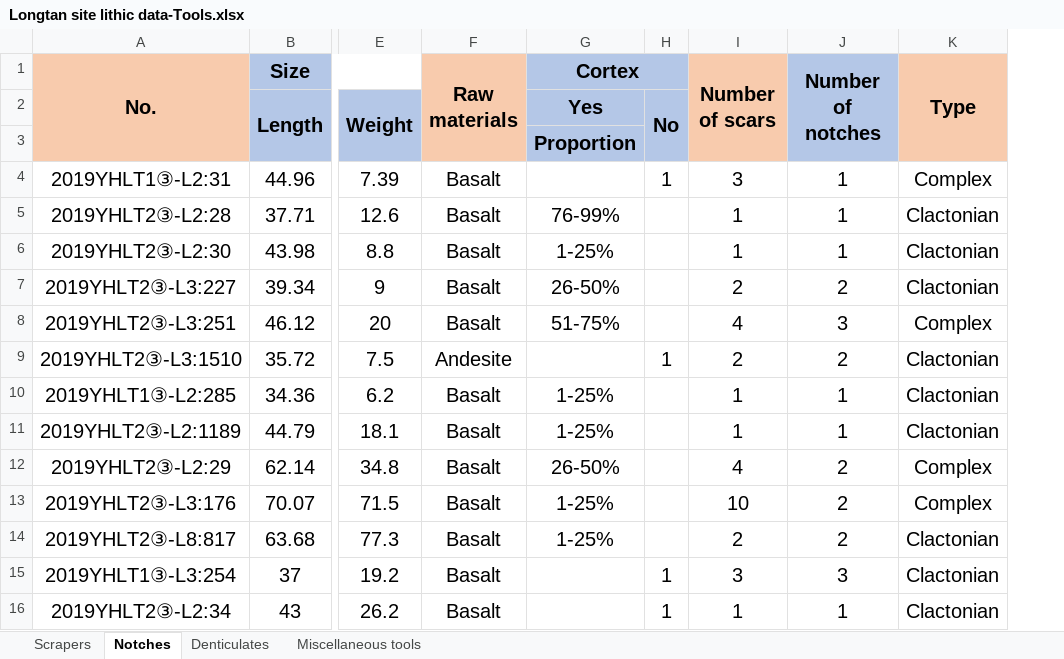
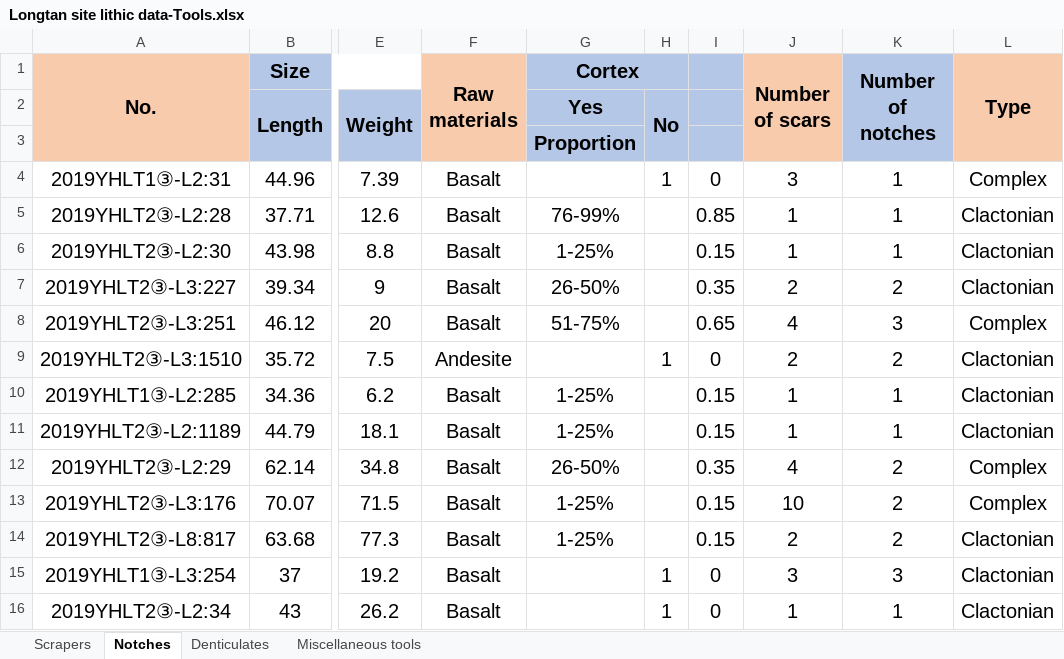
Before and after one commit to PeiyuanXiao/Lithic-data-Longtan-site, an Excel workbook: Longtan site lithic data-Tools.xlsx, sheet Notches, drawn as a sheet; only a part is shown, gaps mark what is left out; values as stored, in another font and other column widths than the file's, no borders; the diff names each change by its address in the sheet, - before the commit and + after, or states it on an @@ line.

```diff
--- a/Longtan site lithic data-Tools.xlsx (sheet Notches)
+++ b/Longtan site lithic data-Tools.xlsx (sheet Notches)
+column I, rows 4-16: 0 | 0.85 | 0.15 | 0.35 | 0.65 | 0 | 0.15 | 0.15 | 0.35 | 0.15 | 0.15 | 0 | 0
```
Also changed, not shown: sheet Scrapers, sheet Denticulates, formulas that keep their value, Longtan site lithic data-Cores.xlsx, Longtan site lithic data-Flakes.xlsx, 9 other files.
